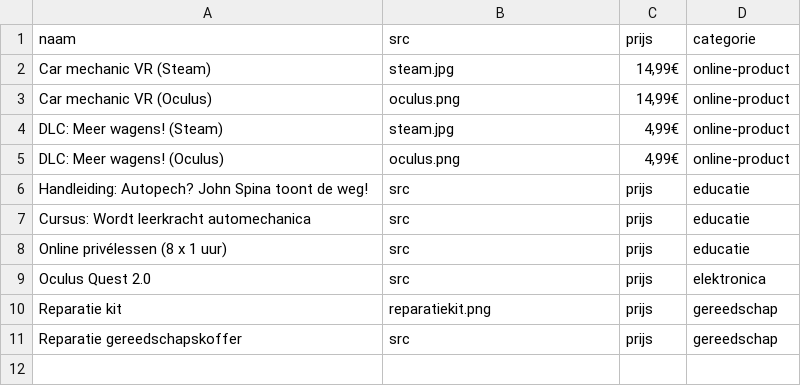
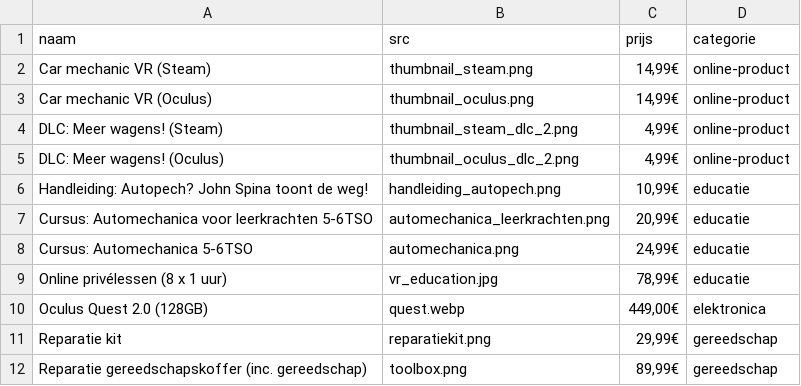
Before and after one commit to Tenim64/JohnSpinaWebsite, a CSV file: public/aanbod.csv, drawn as a sheet.

Commit message:
aanbod

```diff
--- a/public/aanbod.csv
+++ b/public/aanbod.csv
@@ -1,11 +1,12 @@
 "naam","src","prijs","categorie"
-"Car mechanic VR (Steam)","steam.jpg","14,99€","online-product"
-"Car mechanic VR (Oculus)","oculus.png","14,99€","online-product"
-"DLC: Meer wagens! (Steam)","steam.jpg","4,99€","online-product"
-"DLC: Meer wagens! (Oculus)","oculus.png","4,99€","online-product"
-"Handleiding: Autopech? John Spina toont de weg!","src","prijs","educatie"
-"Cursus: Wordt leerkracht automechanica","src","prijs","educatie"
-"Online privélessen (8 x 1 uur)","src","prijs","educatie"
-"Oculus Quest 2.0","src","prijs","elektronica"
-"Reparatie kit","reparatiekit.png","prijs","gereedschap"
-"Reparatie gereedschapskoffer","src","prijs","gereedschap"
+"Car mechanic VR (Steam)","thumbnail_steam.png","14,99€","online-product"
+"Car mechanic VR (Oculus)","thumbnail_oculus.png","14,99€","online-product"
+"DLC: Meer wagens! (Steam)","thumbnail_steam_dlc_2.png","4,99€","online-product"
+"DLC: Meer wagens! (Oculus)","thumbnail_oculus_dlc_2.png","4,99€","online-product"
+"Handleiding: Autopech? John Spina toont de weg!","handleiding_autopech.png","10,99€","educatie"
+"Cursus: Automechanica voor leerkrachten 5-6TSO","automechanica_leerkrachten.png","20,99€","educatie"
+"Cursus: Automechanica 5-6TSO","automechanica.png","24,99€","educatie"
+"Online privélessen (8 x 1 uur)","vr_education.jpg","78,99€","educatie"
+"Oculus Quest 2.0 (128GB)","quest.webp","449,00€","elektronica"
+"Reparatie kit","reparatiekit.png","29,99€","gereedschap"
+"Reparatie gereedschapskoffer (inc. gereedschap)","toolbox.png","89,99€","gereedschap"
```
Also changed, not shown: 18 other files.
